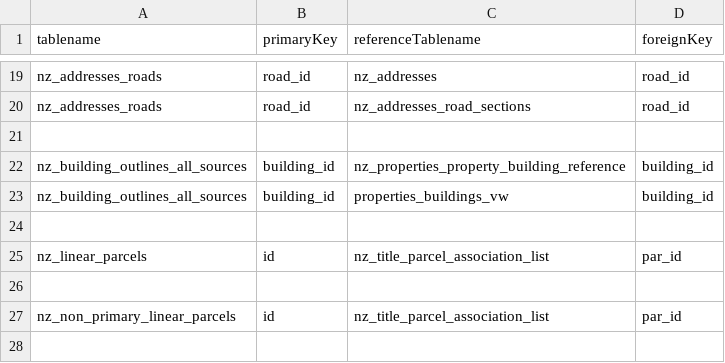
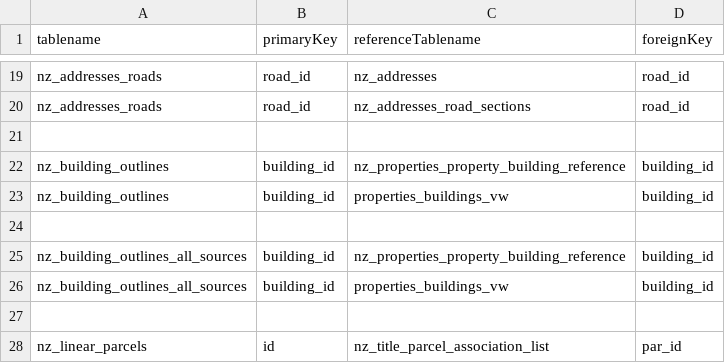
Before and after one commit to grant-eureka/LINZ-Schema-Loader, a CSV file: linz_schema_joins.csv, drawn as a sheet; only a part is shown, gaps mark what is left out; the shorter side is filled out with more unchanged rows; the diff names each change by its address in the sheet, - before the commit and + after, or states it on an @@ line.

```diff
--- a/linz_schema_joins.csv
+++ b/linz_schema_joins.csv
+row 22: nz_building_outlines | building_id | nz_properties_property_building_reference | building_id
+row 23: nz_building_outlines | building_id | properties_buildings_vw | building_id
+row 24: (empty)
```
Also changed, not shown: 2 other files.
